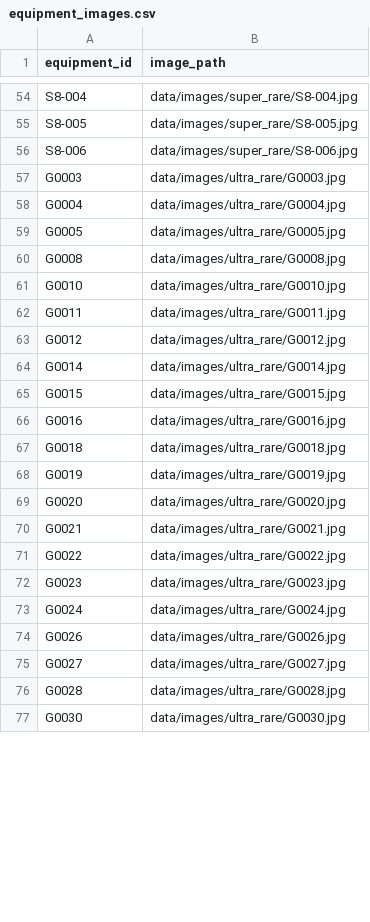
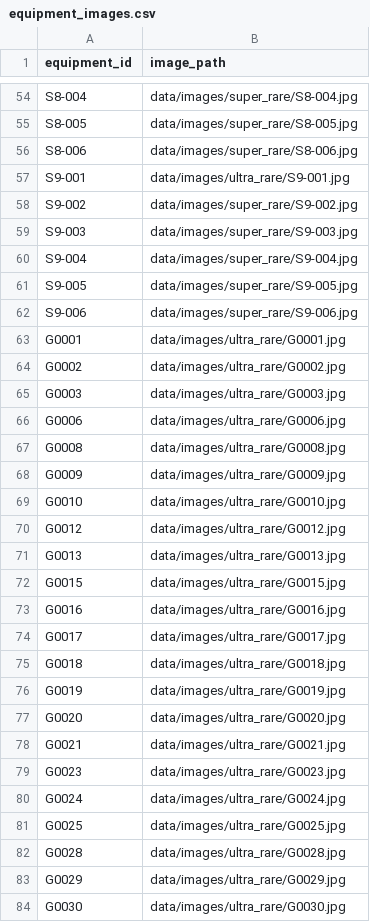
Before and after one commit to luohaoyan/AzurLaneResearchTracker, a CSV file: data/equipment_images.csv, drawn as a sheet; only a part is shown, gaps mark what is left out; the diff covers the shown part only.

```diff
--- a/data/equipment_images.csv
+++ b/data/equipment_images.csv
@@ -56,12 +56,20 @@ S8-005,data/images/super_rare/S8-005.jpg
 S8-006,data/images/super_rare/S8-006.jpg
+S9-001,data/images/ultra_rare/S9-001.jpg
+S9-002,data/images/super_rare/S9-002.jpg
+S9-003,data/images/super_rare/S9-003.jpg
+S9-004,data/images/super_rare/S9-004.jpg
+S9-005,data/images/super_rare/S9-005.jpg
+S9-006,data/images/super_rare/S9-006.jpg
+G0001,data/images/ultra_rare/G0001.jpg
+G0002,data/images/ultra_rare/G0002.jpg
 G0003,data/images/ultra_rare/G0003.jpg
-G0004,data/images/ultra_rare/G0004.jpg
-G0005,data/images/ultra_rare/G0005.jpg
+G0006,data/images/ultra_rare/G0006.jpg
 G0008,data/images/ultra_rare/G0008.jpg
+G0009,data/images/ultra_rare/G0009.jpg
 G0010,data/images/ultra_rare/G0010.jpg
-G0011,data/images/ultra_rare/G0011.jpg
 G0012,data/images/ultra_rare/G0012.jpg
-G0014,data/images/ultra_rare/G0014.jpg
+G0013,data/images/ultra_rare/G0013.jpg
 G0015,data/images/ultra_rare/G0015.jpg
 G0016,data/images/ultra_rare/G0016.jpg
+G0017,data/images/ultra_rare/G0017.jpg
 G0018,data/images/ultra_rare/G0018.jpg
@@ -70,8 +78,7 @@ G0020,data/images/ultra_rare/G0020.jpg
 G0021,data/images/ultra_rare/G0021.jpg
-G0022,data/images/ultra_rare/G0022.jpg
 G0023,data/images/ultra_rare/G0023.jpg
 G0024,data/images/ultra_rare/G0024.jpg
-G0026,data/images/ultra_rare/G0026.jpg
-G0027,data/images/ultra_rare/G0027.jpg
+G0025,data/images/ultra_rare/G0025.jpg
 G0028,data/images/ultra_rare/G0028.jpg
+G0029,data/images/ultra_rare/G0029.jpg
 G0030,data/images/ultra_rare/G0030.jpg
```
Also changed, not shown: 11 added rows, 20 removed rows and 49 edited cells elsewhere in this file, data/research_phases.csv, 34 other files.
